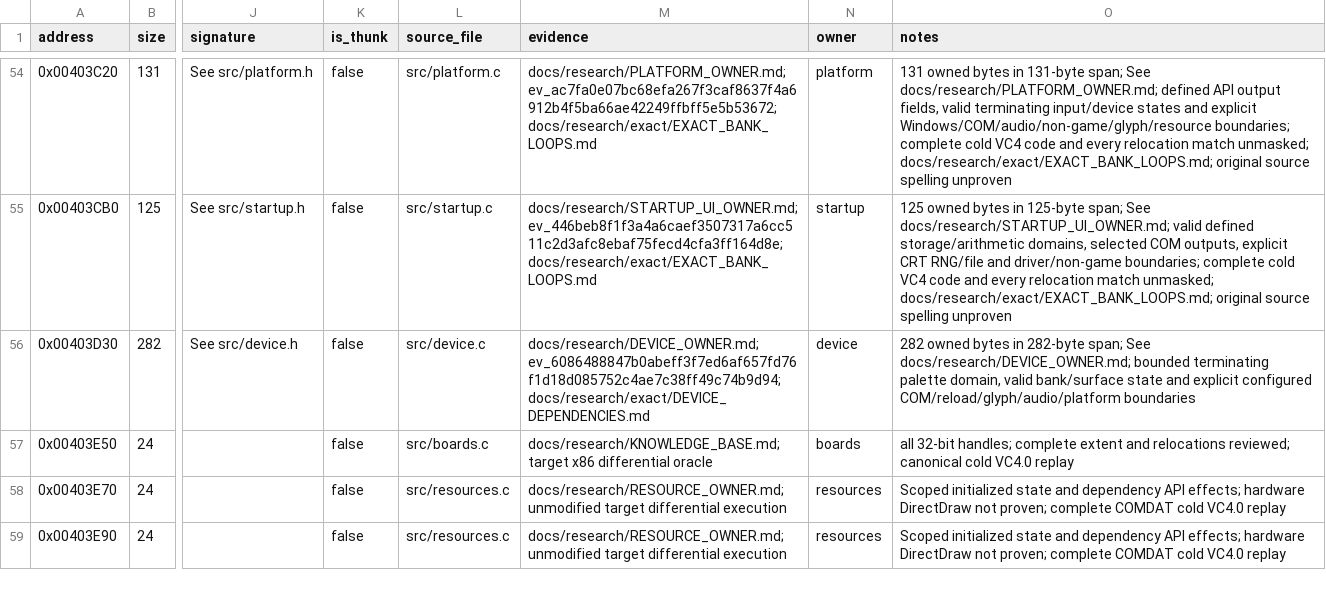
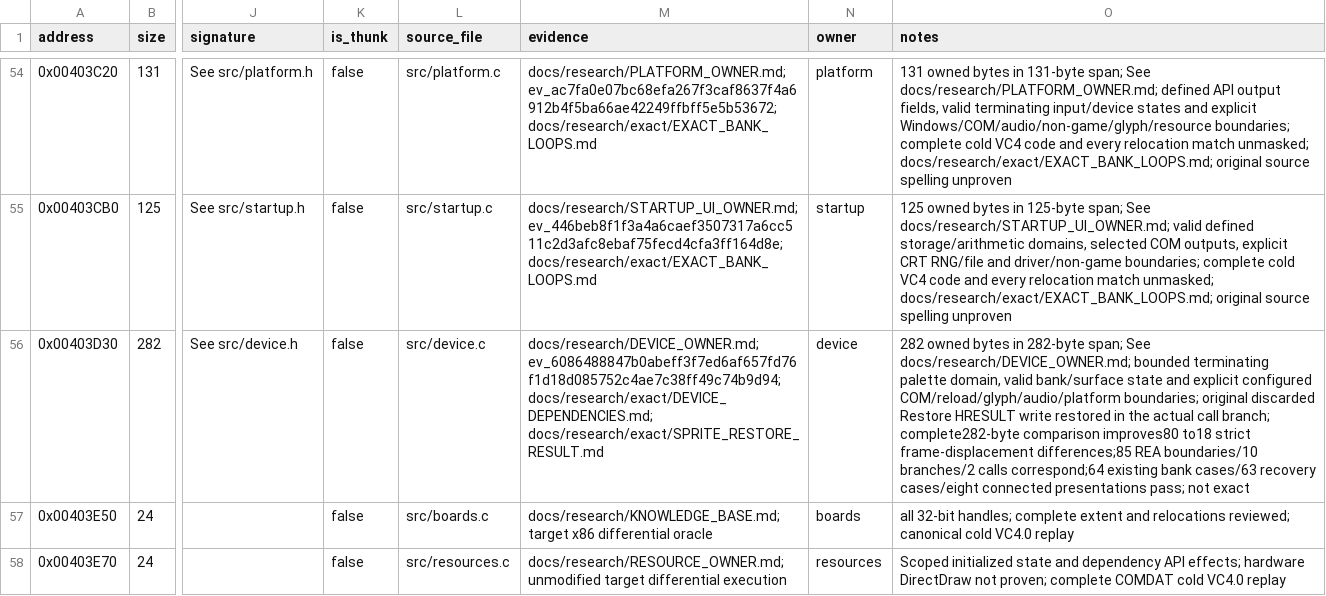
Before and after one commit to N0zoM1z0/dx-ball, a CSV file: config/functions.csv, drawn as a sheet; only a part is shown, gaps mark what is left out; the shorter side is filled out with more unchanged rows; the diff names each change by its address in the sheet, - before the commit and + after, or states it on an @@ line.

Commit message:
gpt-6.1-sol: restore the discarded sprite Restore result write
Recover the original COM HRESULT store without introducing a failure gate.
The complete sprite-recovery body now has all 282 bytes and 85 original
instruction boundaries; strict differences improve from 80 to 18 local-home
bytes. Keep the original scan declarations after retaining two scope controls.

Reuse the complete closed REA dossier and ground two shifted relocation
offsets in the original instructions. Four exact companions stay unchanged.
Pass 64 existing bank cases, 63 recovery cases and eight connected lost-surface
presentations; rebuild Native/MinGW and link VC4 with 35 unchanged objects.
Verify all 206 exact closures and preserve historical semantic scopes.
Seal unique evidence and deduplicate 16.9 MiB of immutable identical copies.
Original authored-local provenance and complete reconstruction remain open.

```diff
--- a/config/functions.csv
+++ b/config/functions.csv
-M56 (evidence): docs/research/DEVICE_OWNER.md; ev_6086488847b0abeff3f7ed6af657fd76f1d18d085752c4ae7c38ff49c74b9d94; docs/research/exact/DEVICE_DEPENDENCIES.md
+M56 (evidence): docs/research/DEVICE_OWNER.md; ev_6086488847b0abeff3f7ed6af657fd76f1d18d085752c4ae7c38ff49c74b9d94; docs/research/exact/DEVICE_DEPENDENCIES.md; docs/research/exact/SPRITE_RESTORE_RESULT.md
-O56 (notes): …configured COM/reload/glyph/audio/platform boundaries
+O56 (notes): …configured COM/reload/glyph/audio/platform boundaries; original discarded Restore HRESULT write restored in the actual call branch; complete282-byte comparison improves80 to18 strict frame-displacement differences;85 REA boundaries/10 branches/2 calls correspond;64 existing bank cases/63 recovery cases/eight connected presentations pass; not exact
```
Also changed, not shown: config/matches.csv, 7 other files.
